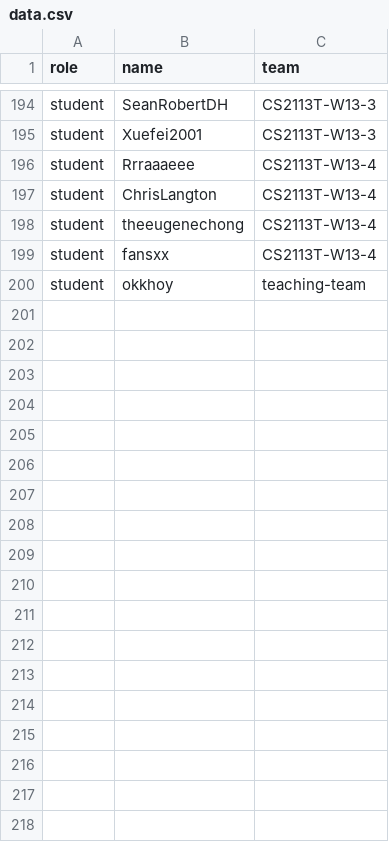
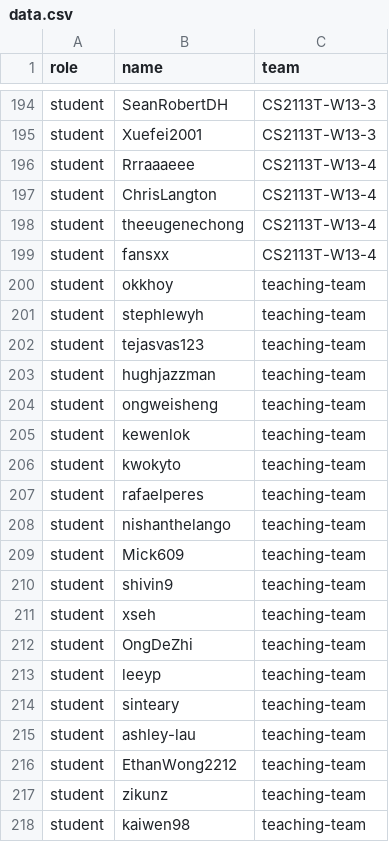
Before and after one commit to nus-cs2113-AY2122S1/alpha, a CSV file: data.csv, drawn as a sheet; only a part is shown, gaps mark what is left out; the diff names each change by its address in the sheet, - before the commit and + after, or states it on an @@ line.

Commit message:
Add tutors

```diff
--- a/data.csv
+++ b/data.csv
+row 201: student | stephlewyh | teaching-team
+row 202: student | tejasvas123 | teaching-team
+row 203: student | hughjazzman | teaching-team
+row 204: student | ongweisheng | teaching-team
+row 205: student | kewenlok | teaching-team
+row 206: student | kwokyto | teaching-team
+row 207: student | rafaelperes | teaching-team
+row 208: student | nishanthelango | teaching-team
+row 209: student | Mick609 | teaching-team
+row 210: student | shivin9 | teaching-team
+row 211: student | xseh | teaching-team
+row 212: student | OngDeZhi | teaching-team
+row 213: student | leeyp | teaching-team
+row 214: student | sinteary | teaching-team
+row 215: student | ashley-lau | teaching-team
+row 216: student | EthanWong2212 | teaching-team
+row 217: student | zikunz | teaching-team
+row 218: student | kaiwen98 | teaching-team
```
